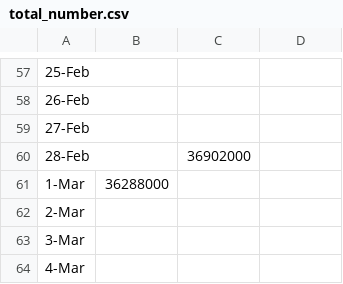
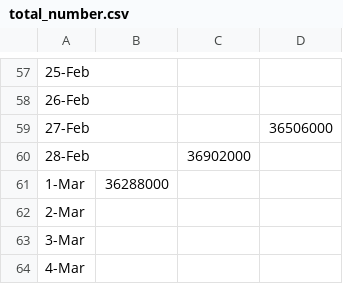
Before and after one commit to ericayork/tax_refund_data, a CSV file: total_number.csv, drawn as a sheet; only a part is shown, gaps mark what is left out.

Commit message:
february 27 data

```diff
--- a/total_number.csv
+++ b/total_number.csv
@@ -58,3 +58,3 @@
 26-Feb,,,
-27-Feb,,,
+27-Feb,,,36506000
 28-Feb,,36902000,
```
Also changed, not shown: average_refunds.csv, total_amount.csv.
